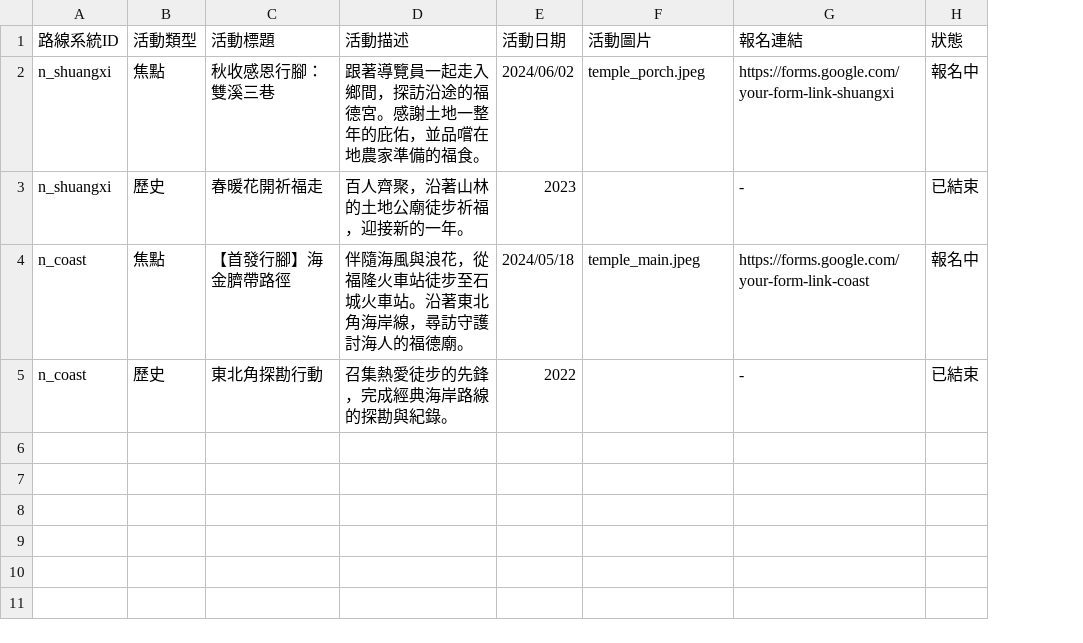
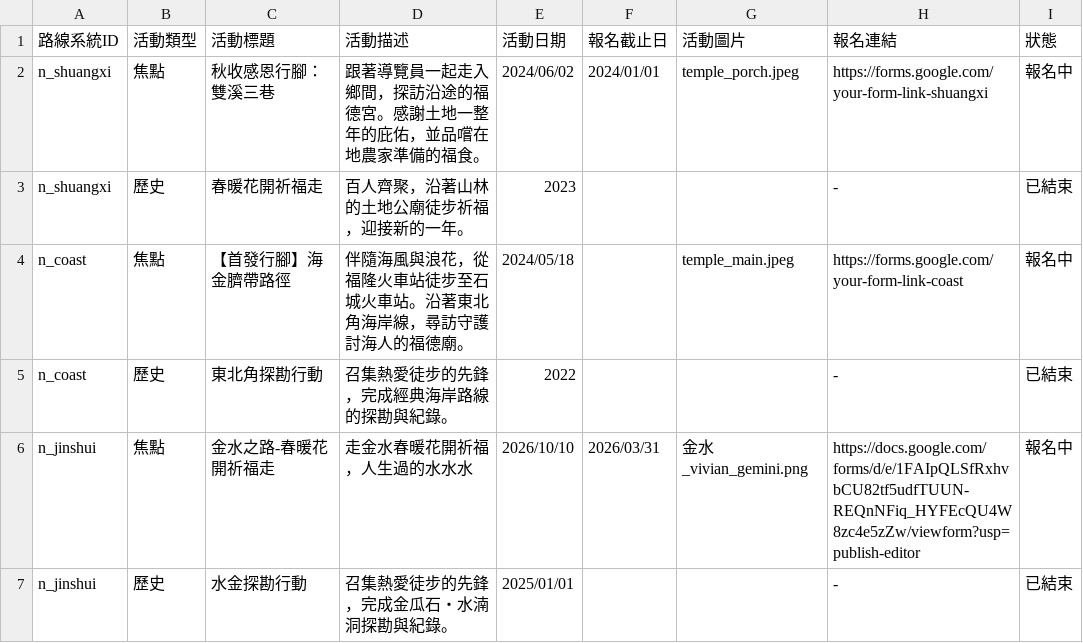
Before and after one commit to Hope-Shen/misc, a CSV file: FullderGo-T/events.csv, drawn as a sheet; the diff names each change by its address in the sheet, - before the commit and + after, or states it on an @@ line.

Commit message:
update event and default page

```diff
--- a/FullderGo-T/events.csv
+++ b/FullderGo-T/events.csv
+column F (報名截止日), row 2: 2024/01/01
+row 6: n_jinshui | 焦點 | 金水之路-春暖花開祈福走 | 走金水春暖花開祈福，人生過的水水水 | 2026/10/10 | 2026/03/31 | 金水_vivian_gemini.png | https://docs.google.com/forms/d/e/1FAIpQLSfRxhvbCU82tf5udfTUUN-REQnNFiq_HYFEcQU4W8zc4e5zZw/viewform?usp=publish-editor | 報名中
+row 7: n_jinshui | 歷史 | 水金探勘行動 | 召集熱愛徒步的先鋒，完成金瓜石・水湳洞探勘與紀錄。 | 2025/01/01 |  |  | - | 已結束
```
Also changed, not shown: FullderGo-T/systems.csv, 2 other files.
